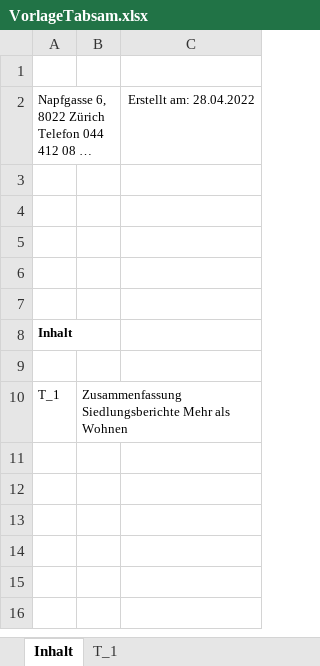
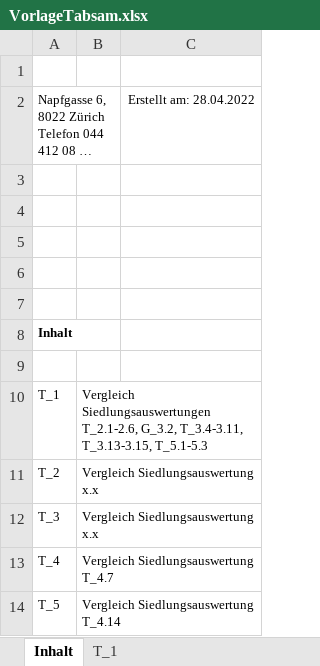
Before and after one commit to StatistikStadtZuerich/PyMergeTabsam, an Excel workbook: VorlageTabsam.xlsx, sheet Inhalt, drawn as a sheet; long unchanged cells end in …; values as stored, in another font and other column widths than the file's, no borders; charts and pictures not drawn; the diff names each change by its address in the sheet, - before the commit and + after, or states it on an @@ line.

```diff
--- a/VorlageTabsam.xlsx (sheet Inhalt)
+++ b/VorlageTabsam.xlsx (sheet Inhalt)
-B10: Zusammenfassung Siedlungsberichte Mehr als Wohnen
+B10: Vergleich Siedlungsauswertungen T_2.1-2.6, G_3.2, T_3.4-3.11, T_3.13-3.15, T_5.1-5.3
+row 11: T_2 | Vergleich Siedlungsauswertung x.x
+row 12: T_3 | Vergleich Siedlungsauswertung x.x
+row 13: T_4 | Vergleich Siedlungsauswertung T_4.7
+row 14: T_5 | Vergleich Siedlungsauswertung T_4.14
```
Also changed, not shown: sheet T_1, 2 other files.
